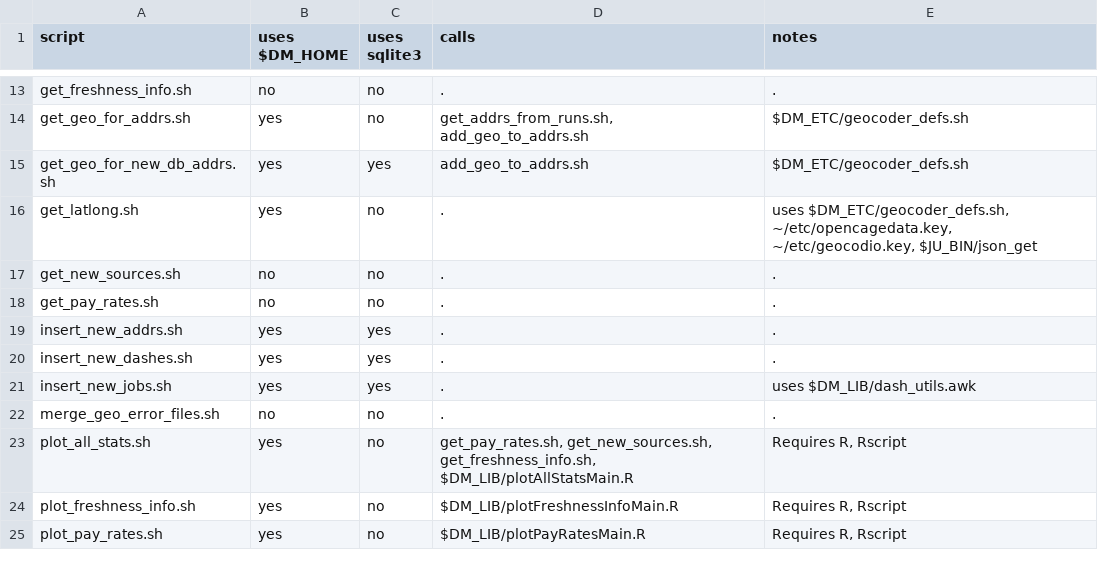
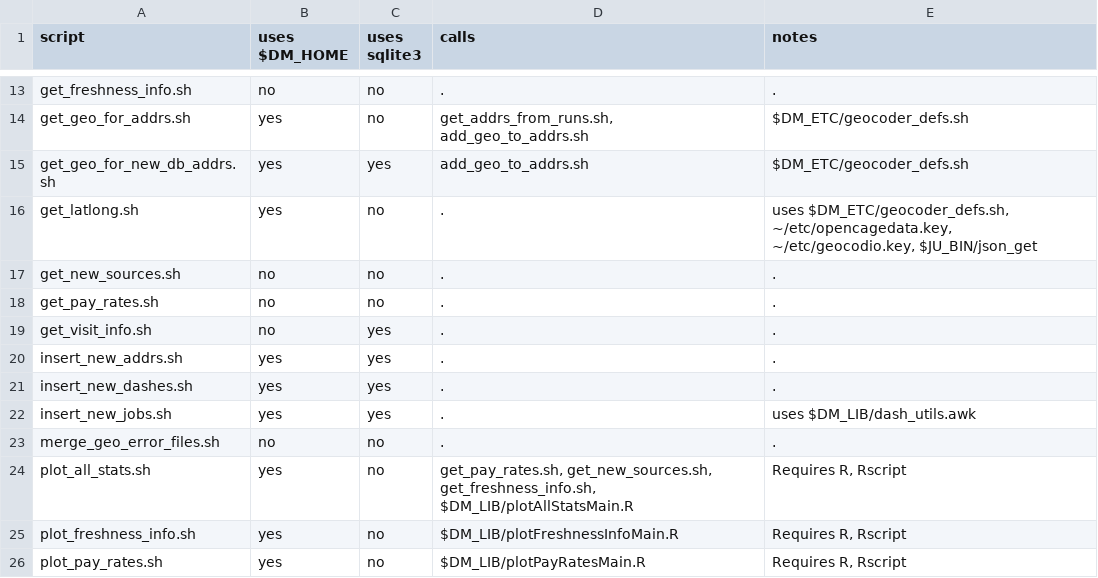
Before and after one commit to tjmacke/dd_maps, a TSV file: scripts/script-notes.tsv, drawn as a sheet; only a part is shown, gaps mark what is left out.

Commit message:
get_visit_info.sh	-- get time(last_visit), count for src/dst addrs

```diff
--- a/scripts/script-notes.tsv
+++ b/scripts/script-notes.tsv
@@ -18,2 +18,3 @@ get_new_sources.sh	no	no	.	.
 get_pay_rates.sh	no	no	.	.
+get_visit_info.sh	no	yes	.	.
 insert_new_addrs.sh	yes	yes	.	.
```
Also changed, not shown: 1 other file.
